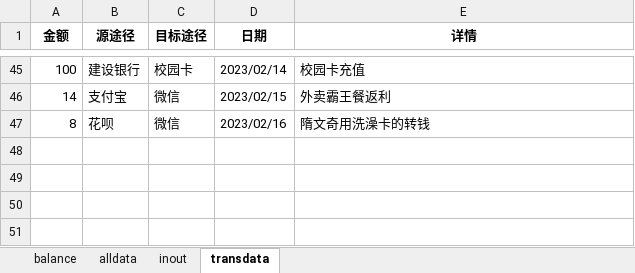
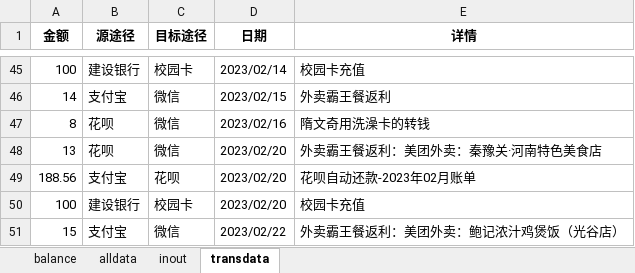
Before and after one commit to hyj1999/page, an Excel workbook: Money/money.xlsx, sheet transdata, drawn as a sheet; only a part is shown, gaps mark what is left out; values as stored, in another font and other column widths than the file's, no borders; the diff names each change by its address in the sheet, - before the commit and + after, or states it on an @@ line.

```diff
--- a/Money/money.xlsx (sheet transdata)
+++ b/Money/money.xlsx (sheet transdata)
+row 48: 13 | 花呗 | 微信 | 2023/02/20 | 外卖霸王餐返利：美团外卖：秦豫关·河南特色美食店
+row 49: 188.56 | 支付宝 | 花呗 | 2023/02/20 | 花呗自动还款-2023年02月账单
+row 50: 100 | 建设银行 | 校园卡 | 2023/02/20 | 校园卡充值
+row 51: 15 | 支付宝 | 微信 | 2023/02/22 | 外卖霸王餐返利：美团外卖：鲍记浓汁鸡煲饭（光谷店）
```
Also changed, not shown: sheet alldata, sheet inout, sheet balance, 4 other files.
